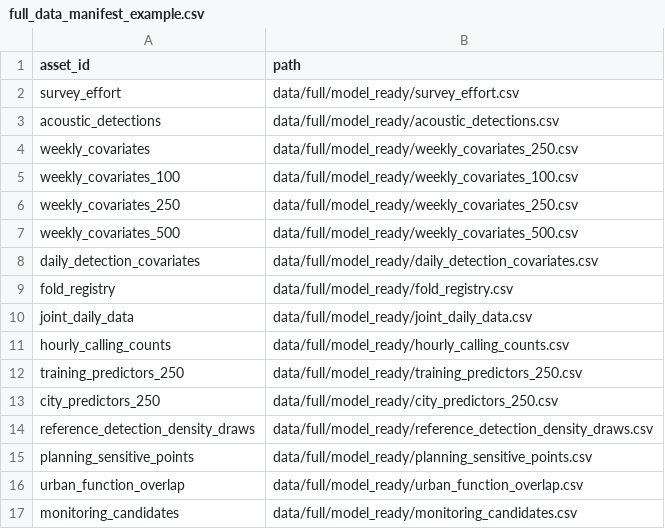
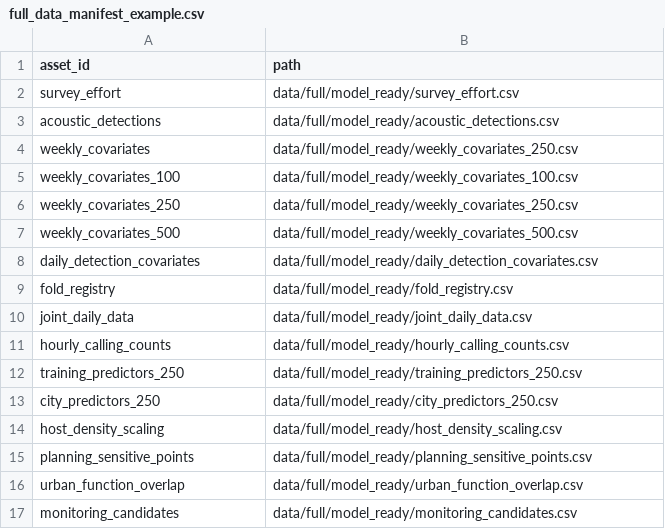
Before and after one commit to Fly-Carrot/urban-koel-acoustic-planning, a CSV file: config/full_data_manifest_example.csv, drawn as a sheet; removed rows and columns are numbered as before the commit, all else as after; the diff names each change by its address in the sheet, - before the commit and + after, or states it on an @@ line.

Commit message:
Align final station scoring, hourly density and paired city exposure calculations

```diff
--- a/config/full_data_manifest_example.csv
+++ b/config/full_data_manifest_example.csv
-row 14: reference_detection_density_draws | data/full/model_ready/reference_detection_density_draws.csv
+row 14: host_density_scaling | data/full/model_ready/host_density_scaling.csv
```
Also changed, not shown: 14 other files.
